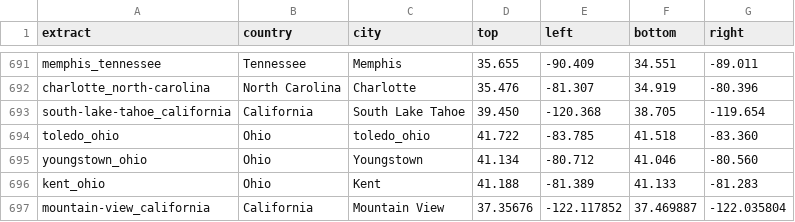
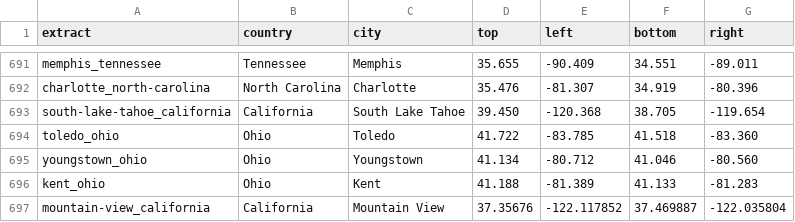
Before and after one commit to osm2vectortiles/osm2vectortiles, a TSV file: src/create-extracts/city_extracts.tsv, drawn as a sheet; only a part is shown, gaps mark what is left out.

Commit message:
Correct display name of city toledo, ohio

```diff
--- a/src/create-extracts/city_extracts.tsv
+++ b/src/create-extracts/city_extracts.tsv
@@ -693,3 +693,3 @@ charlotte_north-carolina	North Carolina	Charlotte	35.476	-81.307	34.919	-80.396
 south-lake-tahoe_california	California	South Lake Tahoe	39.450	-120.368	38.705	-119.654
-toledo_ohio	Ohio	toledo_ohio	41.722	-83.785	41.518	-83.360
+toledo_ohio	Ohio	Toledo	41.722	-83.785	41.518	-83.360
 youngstown_ohio	Ohio	Youngstown	41.134	-80.712	41.046	-80.560
```
